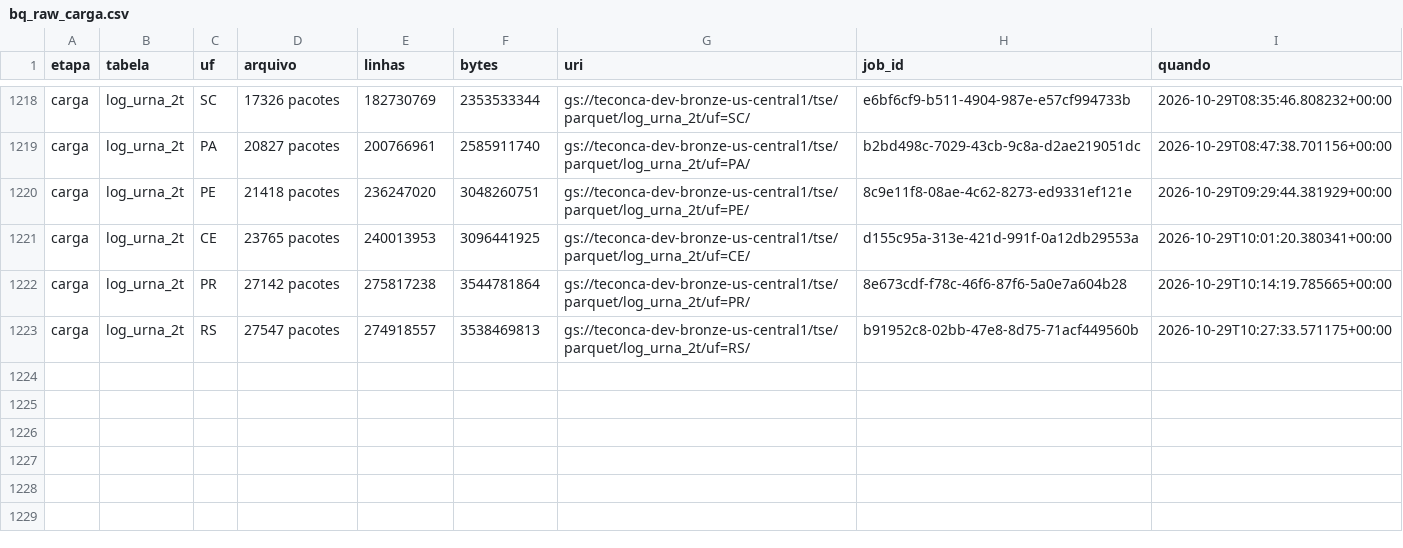
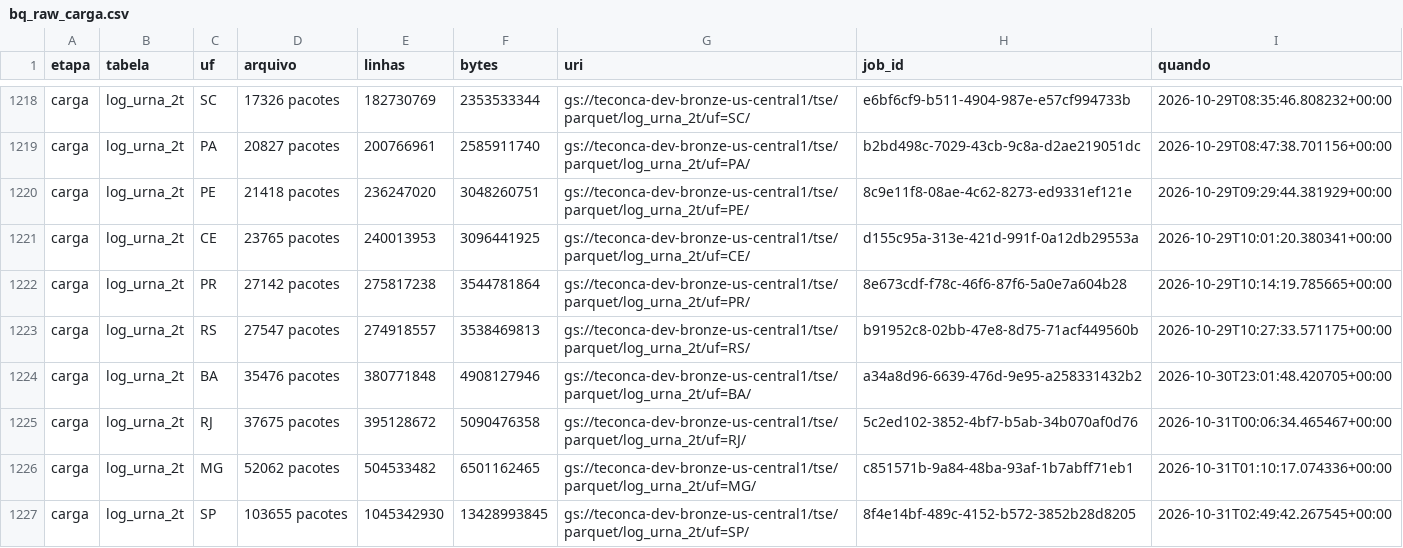
Before and after one commit to JonatasOnca/Auditoria-Eleicao-2026, a CSV file: manifests/bq_raw_carga.csv, drawn as a sheet; only a part is shown, gaps mark what is left out.

```diff
--- a/manifests/bq_raw_carga.csv
+++ b/manifests/bq_raw_carga.csv
@@ -1223 +1223,5 @@ carga,log_urna_2t,PR,27142 pacotes,275817238,3544781864,gs://teconca-dev-bronze-
 carga,log_urna_2t,RS,27547 pacotes,274918557,3538469813,gs://teconca-dev-bronze-us-central1/tse/parquet/log_urna_2t/uf=RS/,b91952c8-02bb-47e8-8d75-71acf449560b,2026-10-29T10:27:33.571175+00:00
+carga,log_urna_2t,BA,35476 pacotes,380771848,4908127946,gs://teconca-dev-bronze-us-central1/tse/parquet/log_urna_2t/uf=BA/,a34a8d96-6639-476d-9e95-a258331432b2,2026-10-30T23:01:48.420705+00:00
+carga,log_urna_2t,RJ,37675 pacotes,395128672,5090476358,gs://teconca-dev-bronze-us-central1/tse/parquet/log_urna_2t/uf=RJ/,5c2ed102-3852-4bf7-b5ab-34b070af0d76,2026-10-31T00:06:34.465467+00:00
+carga,log_urna_2t,MG,52062 pacotes,504533482,6501162465,gs://teconca-dev-bronze-us-central1/tse/parquet/log_urna_2t/uf=MG/,c851571b-9a84-48ba-93af-1b7abff71eb1,2026-10-31T01:10:17.074336+00:00
+carga,log_urna_2t,SP,103655 pacotes,1045342930,13428993845,gs://teconca-dev-bronze-us-central1/tse/parquet/log_urna_2t/uf=SP/,8f4e14bf-489c-4152-b572-3852b28d8205,2026-10-31T02:49:42.267545+00:00
```
Also changed, not shown: manifests/espelho_resultados-2026-arquivos-transmitidos-para-totalizacao.csv, 2 other files.
